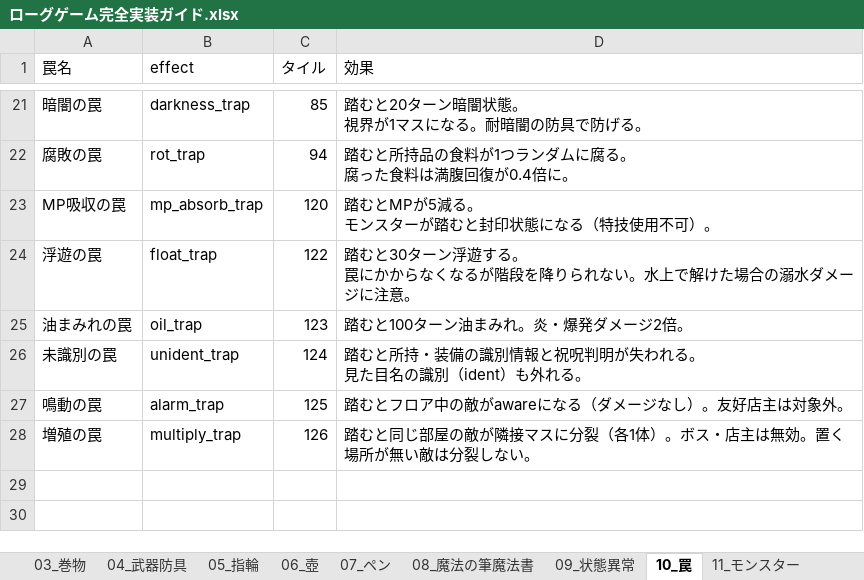
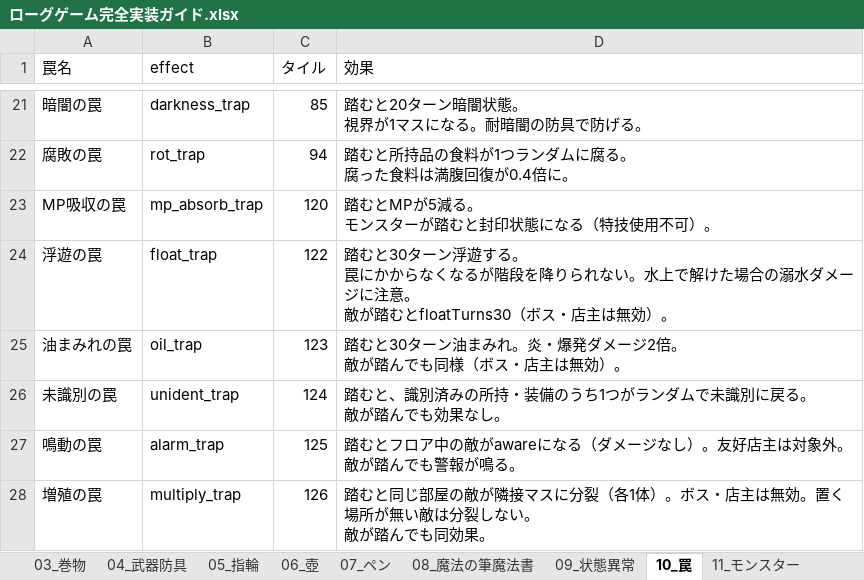
Before and after one commit to akechiment-commits/Rogue, an Excel workbook: ローグゲーム完全実装ガイド.xlsx, sheet 10_罠, drawn as a sheet; only a part is shown, gaps mark what is left out; values as stored, in another font and other column widths than the file's, no borders; ↵ is a line break in a cell; the diff names each change by its address in the sheet, - before the commit and + after, or states it on an @@ line.

Commit message:
Tune weird traps: mon effects, one-item unident, oil 30T.
Unident affects one random known item. Oil lasts 30 turns. Monsters get temporary float/oil; bosses and shopkeepers resist; unident does nothing to monsters.

```diff
--- a/ローグゲーム完全実装ガイド.xlsx (sheet 10_罠)
+++ b/ローグゲーム完全実装ガイド.xlsx (sheet 10_罠)
-D24 (効果): …に注意。
+D24 (効果): …に注意。 ↵ 敵が踏むとfloatTurns30（ボス・店主は無効）。
-D25 (効果): 踏むと100ターン油まみれ。炎・爆発ダメージ2倍。
+D25 (効果): 踏むと30ターン油まみれ。炎・爆発ダメージ2倍。 ↵ 敵が踏んでも同様（ボス・店主は無効）。
-D26 (効果): 踏むと所持・装備の識別情報と祝呪判明が失われる。 ↵ 見た目名の識別（ident）も外れる。
+D26 (効果): 踏むと、識別済みの所持・装備のうち1つがランダムで未識別に戻る。 ↵ 敵が踏んでも効果なし。
-D27 (効果): 踏むとフロア中の敵がawareになる（ダメージなし）。友好店主は対象外。
+D27 (効果): 踏むとフロア中の敵がawareになる（ダメージなし）。友好店主は対象外。 ↵ 敵が踏んでも警報が鳴る。
-D28 (効果): …しない。
+D28 (効果): …しない。 ↵ 敵が踏んでも同効果。
```
Also changed, not shown: sheet 14_大箱, 6 other files.
